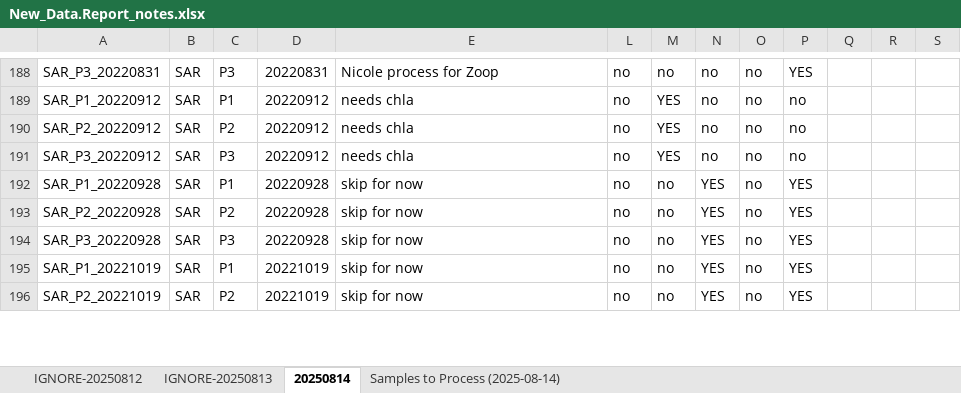
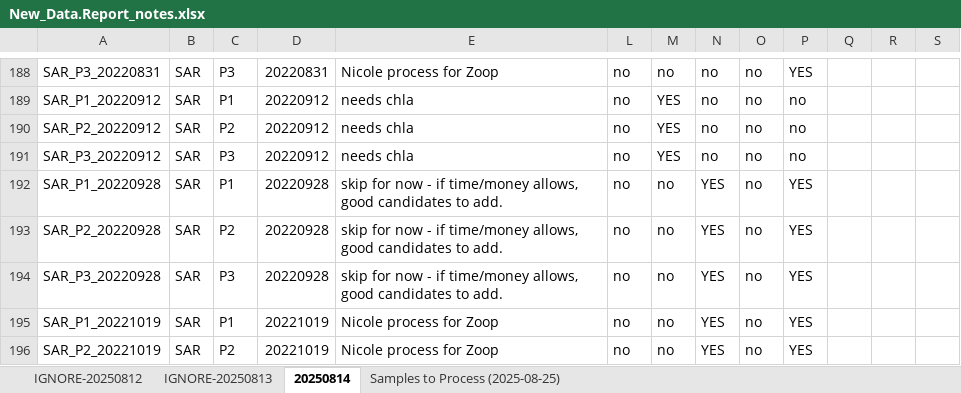
Before and after one commit to LinneaRock/WY-zoops, an Excel workbook: Data/New_Data.Report_notes.xlsx, sheet 20250814, drawn as a sheet; only a part is shown, gaps mark what is left out; values as stored, in another font and other column widths than the file's, no cell formats; the diff covers the shown part only; the diff names each change by its address in the sheet, - before the commit and + after, or states it on an @@ line.

```diff
--- a/Data/New_Data.Report_notes.xlsx (sheet 20250814)
+++ b/Data/New_Data.Report_notes.xlsx (sheet 20250814)
-sheet tab: Samples to Process (2025-08-14)
+sheet tab: Samples to Process (2025-08-25)
-E192:E194: skip for now
+E192:E194: skip for now - if time/money allows, good candidates to add.
-E195:E196: skip for now
+E195:E196: Nicole process for Zoop
```
Also changed, not shown: 25 edited cells elsewhere in this sheet, sheet IGNORE-20250812, sheet Samples to Process (2025-08-25), cell formats, formulas that keep their value, 1 other file.
